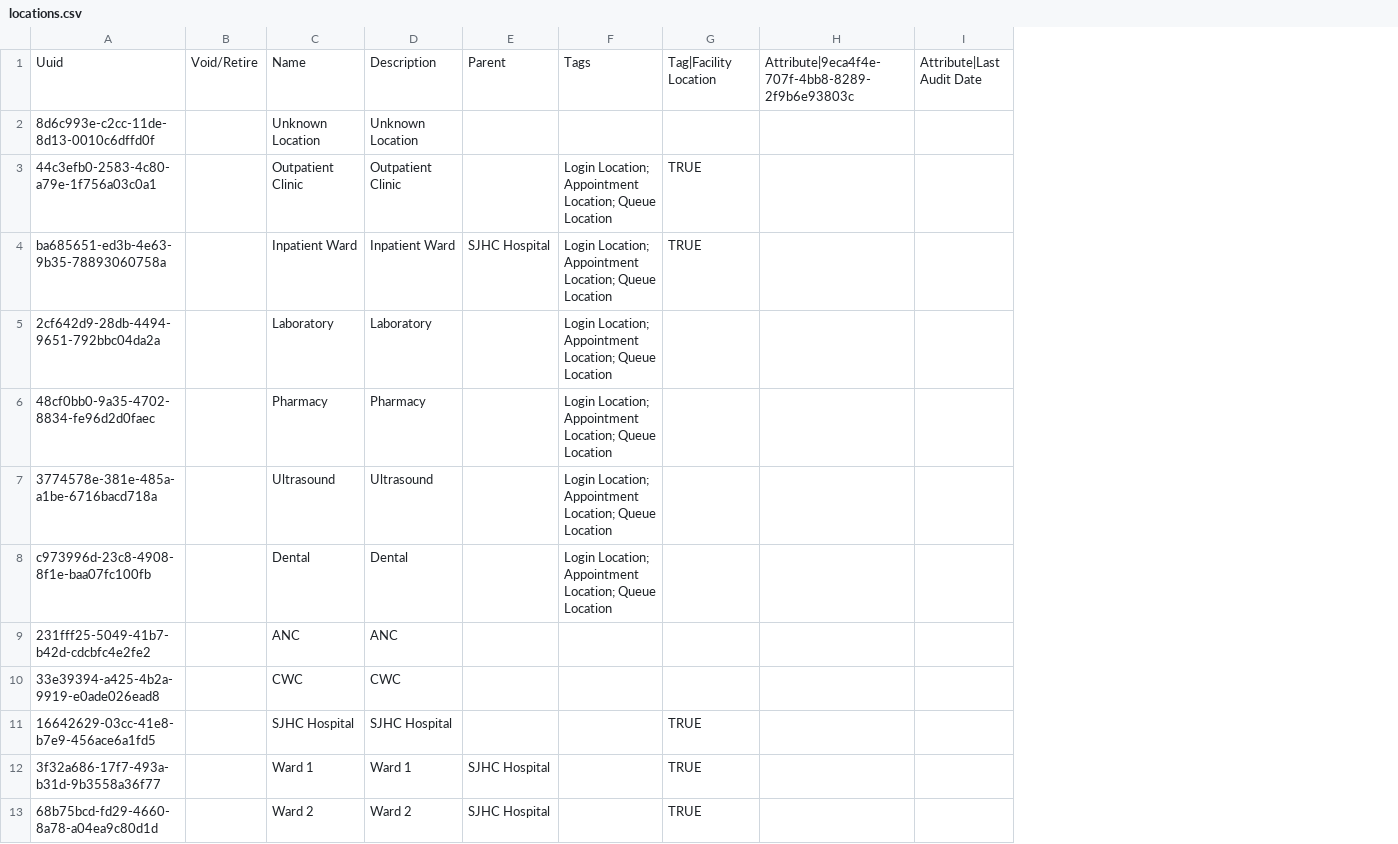
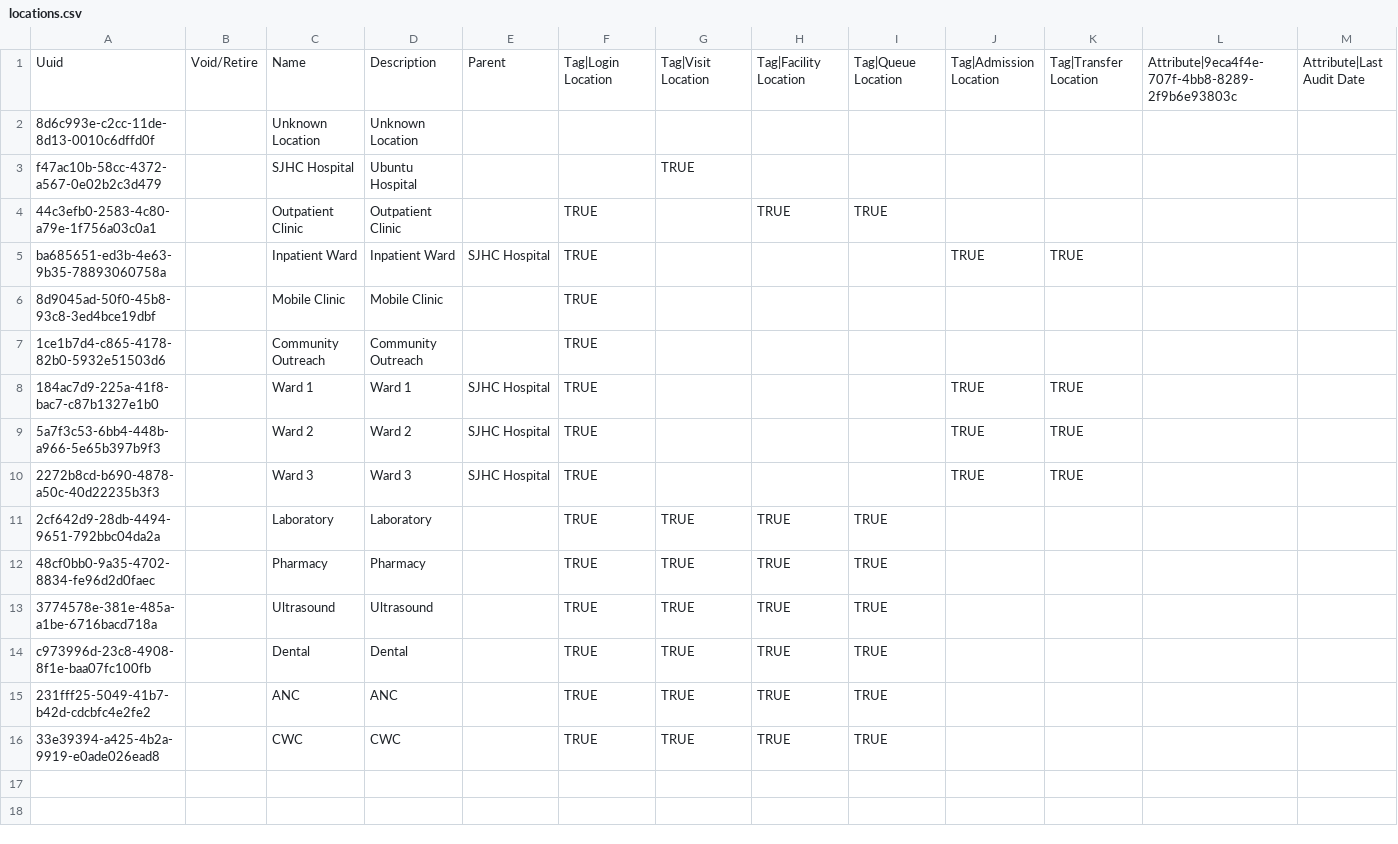
Before and after one commit to PiusKariuki/eHospital2.0, a CSV file: distro/configuration/locations/locations.csv, drawn as a sheet; only a part is shown; removed rows and columns are numbered as before the commit, all else as after; rows hold the shown columns only; the diff names each change by its address in the sheet, - before the commit and + after, or states it on an @@ line.

Commit message:
SJT-94 (feat) Adding Bed Locations

```diff
--- a/distro/configuration/locations/locations.csv
+++ b/distro/configuration/locations/locations.csv
-column F, rows 1-8: Tags |  | Login Location; Appointment Location; Queue Location | Login Location; Appointment Location; Queue Location | Login Location; Appointment Location; Queue Location | Login Location; Appointment Location; Queue Location | Login Location; Appointment Location; Queue Location | Login Location; Appointment Location; Queue Location
+column F, row 1: Tag|Login Location; rows 4-5: TRUE | TRUE; rows 11-16: all TRUE
+column G, row 1: Tag|Visit Location; rows 11-16: all TRUE
+column I, row 1: Tag|Queue Location; row 4: TRUE; rows 11-16: all TRUE
+column J, row 1: Tag|Admission Location; row 5: TRUE
+column K, row 1: Tag|Transfer Location; row 5: TRUE
+row 3: f47ac10b-58cc-4372-a567-0e02b2c3d479 |  | SJHC Hospital | Ubuntu Hospital |  |  | TRUE
-H5: TRUE
+H5: (empty)
+row 6: 8d9045ad-50f0-45b8-93c8-3ed4bce19dbf |  | Mobile Clinic | Mobile Clinic |  | TRUE
+row 7: 1ce1b7d4-c865-4178-82b0-5932e51503d6 |  | Community Outreach | Community Outreach |  | TRUE
+row 8: 184ac7d9-225a-41f8-bac7-c87b1327e1b0 |  | Ward 1 | Ward 1 | SJHC Hospital | TRUE |  |  |  | TRUE | TRUE
+row 9: 5a7f3c53-6bb4-448b-a966-5e65b397b9f3 |  | Ward 2 | Ward 2 | SJHC Hospital | TRUE |  |  |  | TRUE | TRUE
+row 10: 2272b8cd-b690-4878-a50c-40d22235b3f3 |  | Ward 3 | Ward 3 | SJHC Hospital | TRUE |  |  |  | TRUE | TRUE
-H11:H16: (empty)
+H11:H16: TRUE
-row 11: 16642629-03cc-41e8-b7e9-456ace6a1fd5 |  | SJHC Hospital | SJHC Hospital |  |  | TRUE
-row 12: 3f32a686-17f7-493a-b31d-9b3558a36f77 |  | Ward 1 | Ward 1 | SJHC Hospital |  | TRUE
-row 13: 68b75bcd-fd29-4660-8a78-a04ea9c80d1d |  | Ward 2 | Ward 2 | SJHC Hospital |  | TRUE
```
